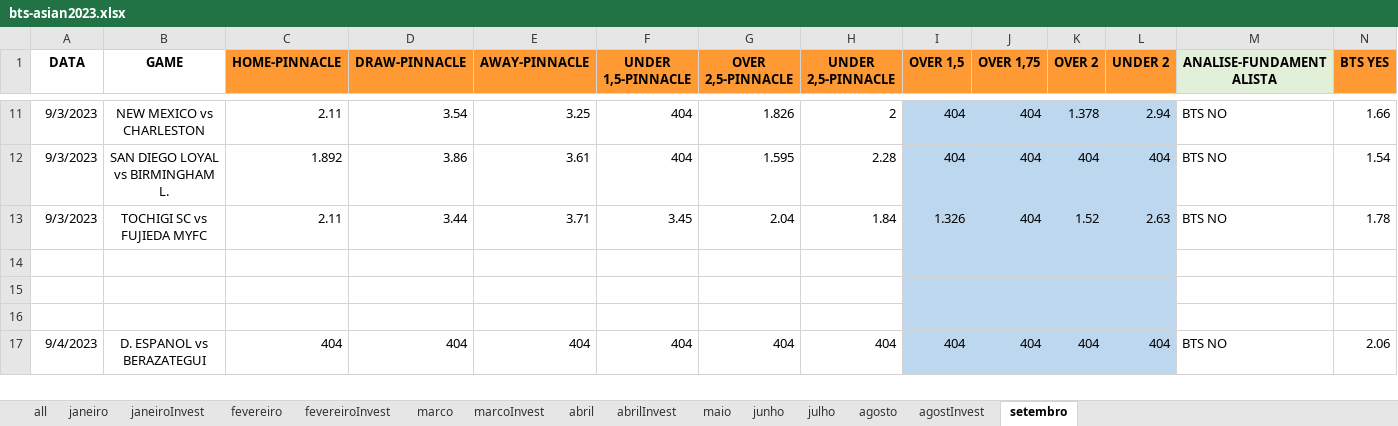
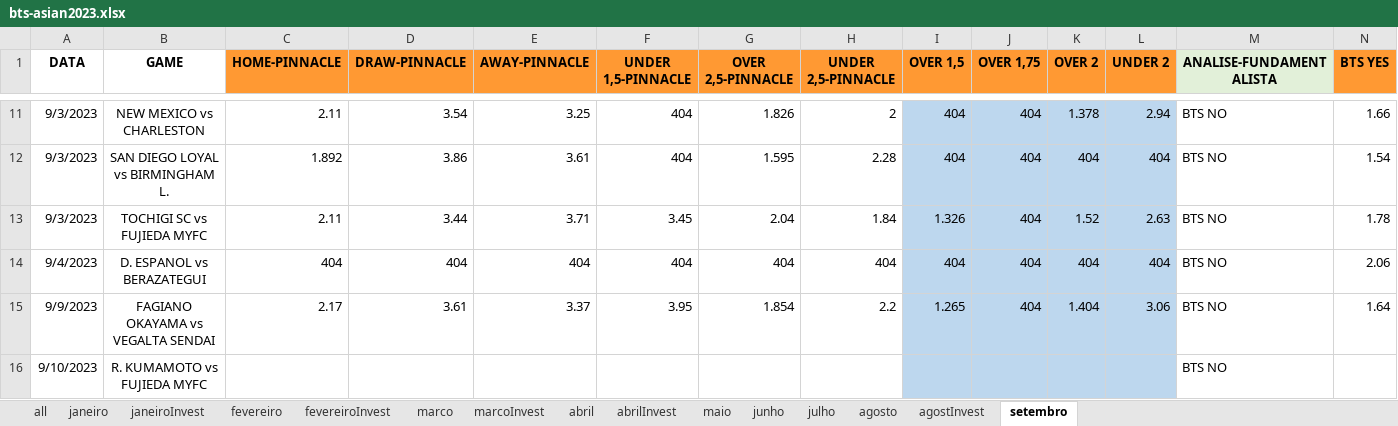
Before and after one commit to JardelLion/automationbet-matriz, an Excel workbook: tecnica_analise/2023/bts-asian2023.xlsx, sheet setembro, drawn as a sheet; only a part is shown, gaps mark what is left out; values as stored, in another font and other column widths than the file's, no borders; removed rows and columns are numbered as before the commit, all else as after; rows hold the shown columns only; the diff names each change by its address in the sheet, - before the commit and + after, or states it on an @@ line.

```diff
--- a/tecnica_analise/2023/bts-asian2023.xlsx (sheet setembro)
+++ b/tecnica_analise/2023/bts-asian2023.xlsx (sheet setembro)
-row 14: (empty)
-row 15: (empty)
-row 16: (empty)
+row 15: 9/9/2023 | FAGIANO OKAYAMA vs VEGALTA SENDAI | 2.17 | 3.61 | 3.37 | 3.95 | 1.854 | 2.2 | 1.265 | 404 | 1.404 | 3.06 | BTS NO | 1.64
+row 16: 9/10/2023 | R. KUMAMOTO vs FUJIEDA MYFC |  |  |  |  |  |  |  |  |  |  | BTS NO
```
Also changed, not shown: 2 other files.
